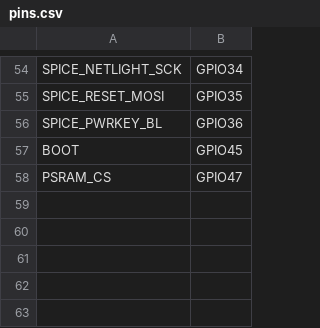
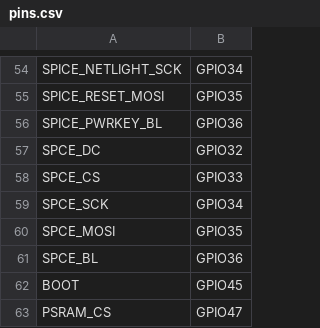
Before and after one commit to pimoroni/pico-lipo, a CSV file: boards/pimoroni_pico_lipo2/pins.csv, drawn as a sheet; only a part is shown, gaps mark what is left out; the diff names each change by its address in the sheet, - before the commit and + after, or states it on an @@ line.

Commit message:
Pico LiPo 2: Name the SP/CE connector's lines for the screen driver.

```diff
--- a/boards/pimoroni_pico_lipo2/pins.csv
+++ b/boards/pimoroni_pico_lipo2/pins.csv
+row 57: SPCE_DC | GPIO32
+row 58: SPCE_CS | GPIO33
+row 59: SPCE_SCK | GPIO34
+row 60: SPCE_MOSI | GPIO35
+row 61: SPCE_BL | GPIO36
```
Also changed, not shown: boards/pimoroni_pico_lipo2xl_w/pins.csv.
